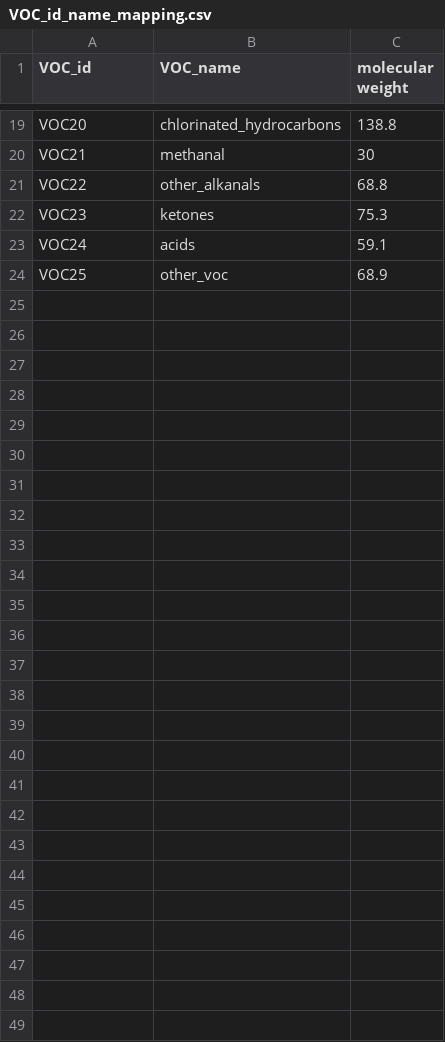
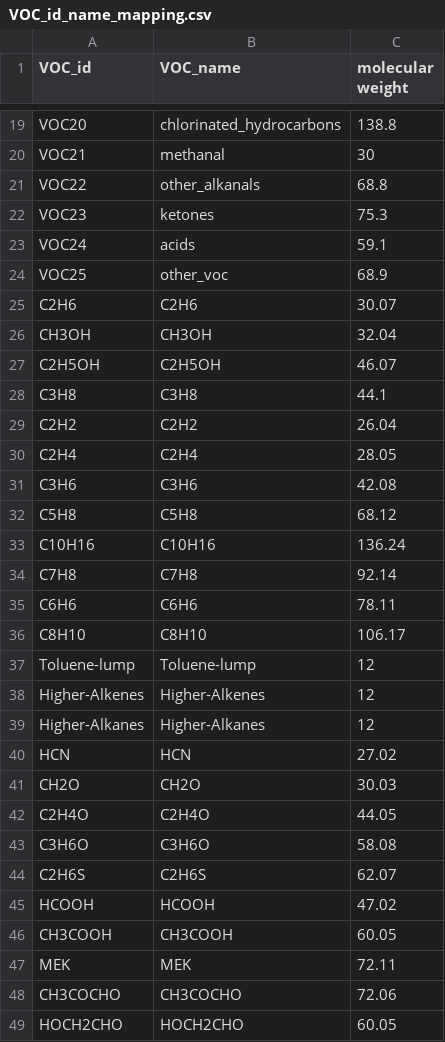
Before and after one commit to iiasa/emissions_downscaling, a CSV file: input/gridding/gridding-mappings/VOC_id_name_mapping.csv, drawn as a sheet; only a part is shown, gaps mark what is left out.

```diff
--- a/input/gridding/gridding-mappings/VOC_id_name_mapping.csv
+++ b/input/gridding/gridding-mappings/VOC_id_name_mapping.csv
@@ -24 +24,26 @@ VOC24,acids,59.1
 VOC25,other_voc,68.9
+C2H6,C2H6,30.07
+CH3OH,CH3OH,32.04
+C2H5OH,C2H5OH,46.07
+C3H8,C3H8,44.1
+C2H2,C2H2,26.04
+C2H4,C2H4,28.05
+C3H6,C3H6,42.08
+C5H8,C5H8,68.12
+C10H16,C10H16,136.24
+C7H8,C7H8,92.14
+C6H6,C6H6,78.11
+C8H10,C8H10,106.17
+Toluene-lump,Toluene-lump,12
+Higher-Alkenes,Higher-Alkenes,12
+Higher-Alkanes,Higher-Alkanes,12
+HCN,HCN,27.02
+CH2O,CH2O,30.03
+C2H4O,C2H4O,44.05
+C3H6O,C3H6O,58.08
+C2H6S,C2H6S,62.07
+HCOOH,HCOOH,47.02
+CH3COOH,CH3COOH,60.05
+MEK,MEK,72.11
+CH3COCHO,CH3COCHO,72.06
+HOCH2CHO,HOCH2CHO,60.05
```
Also changed, not shown: input/mappings/IAMC_CEDS16_CEDS9.csv, 8 other files.
